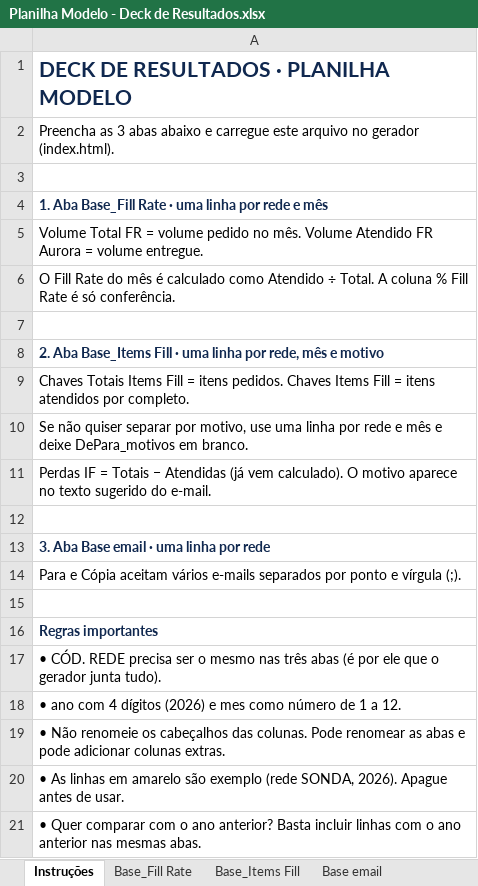
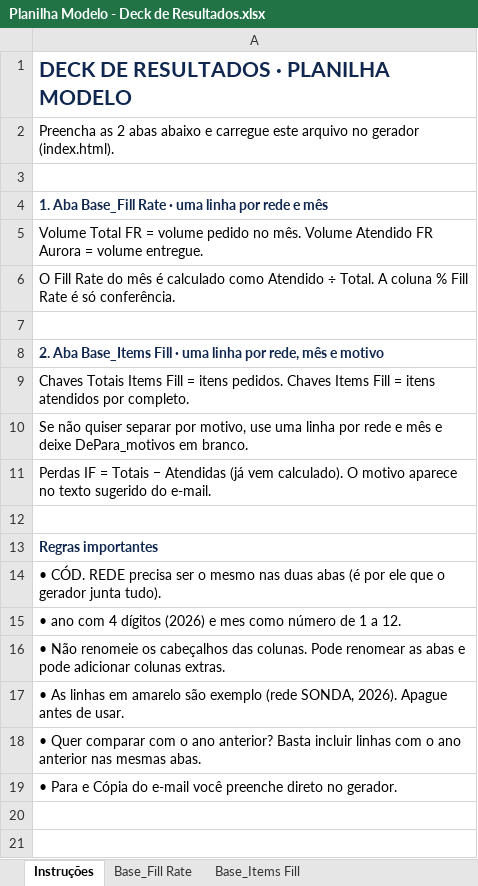
Before and after one commit to daviddamascenobr-creator/Deck-de-Resultados, an Excel workbook: Planilha Modelo - Deck de Resultados.xlsx, sheet Instruções, drawn as a sheet; values as stored, in another font and other column widths than the file's, no borders; removed rows and columns are numbered as before the commit, all else as after; the diff names each change by its address in the sheet, - before the commit and + after, or states it on an @@ line.

```diff
--- a/Planilha Modelo - Deck de Resultados.xlsx (sheet Instruções)
+++ b/Planilha Modelo - Deck de Resultados.xlsx (sheet Instruções)
-sheet tab: Base email
-A2: Preencha as 3 abas abaixo…
+A2: Preencha as 2 abas abaixo…
-row 13: 3. Aba Base email · uma linha por rede
-row 14: Para e Cópia aceitam vários e-mails separados por ponto e vírgula (;).
-row 15: (empty)
-A14: …mesmo nas três abas (é…
+A14: …mesmo nas duas abas (é…
+row 19: • Para e Cópia do e-mail você preenche direto no gerador.
```
Also changed, not shown: 2 other files.
